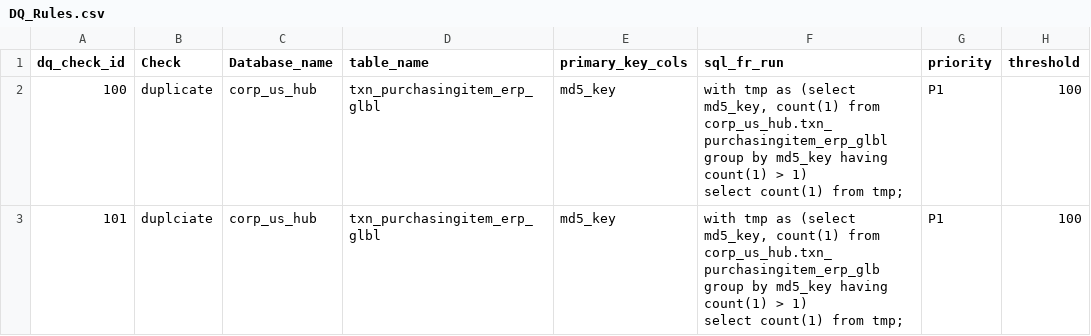
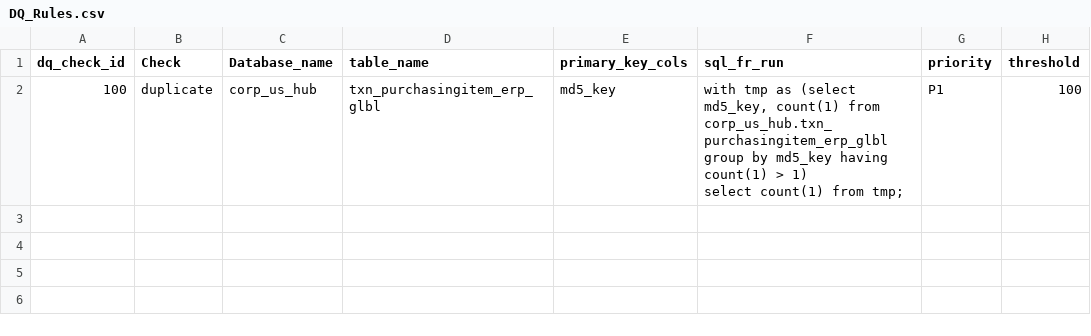
Before and after one commit to TejaswiniPolisetty3006/dataqualitytest, a CSV file: DQ_Rules.csv, drawn as a sheet; ↵ is a line break in a cell; the diff names each change by its address in the sheet, - before the commit and + after, or states it on an @@ line.

Commit message:
Update DQ_Rules.csv

```diff
--- a/DQ_Rules.csv
+++ b/DQ_Rules.csv
-row 3: 101 | duplciate | corp_us_hub | txn_purchasingitem_erp_glbl | md5_key | with tmp as (select md5_key, count(1) from corp_us_hub.txn_purchasingitem_erp_glb group by md5_key having count(1) > 1) ↵ select count(1) from tmp; | P1 | 100
```
